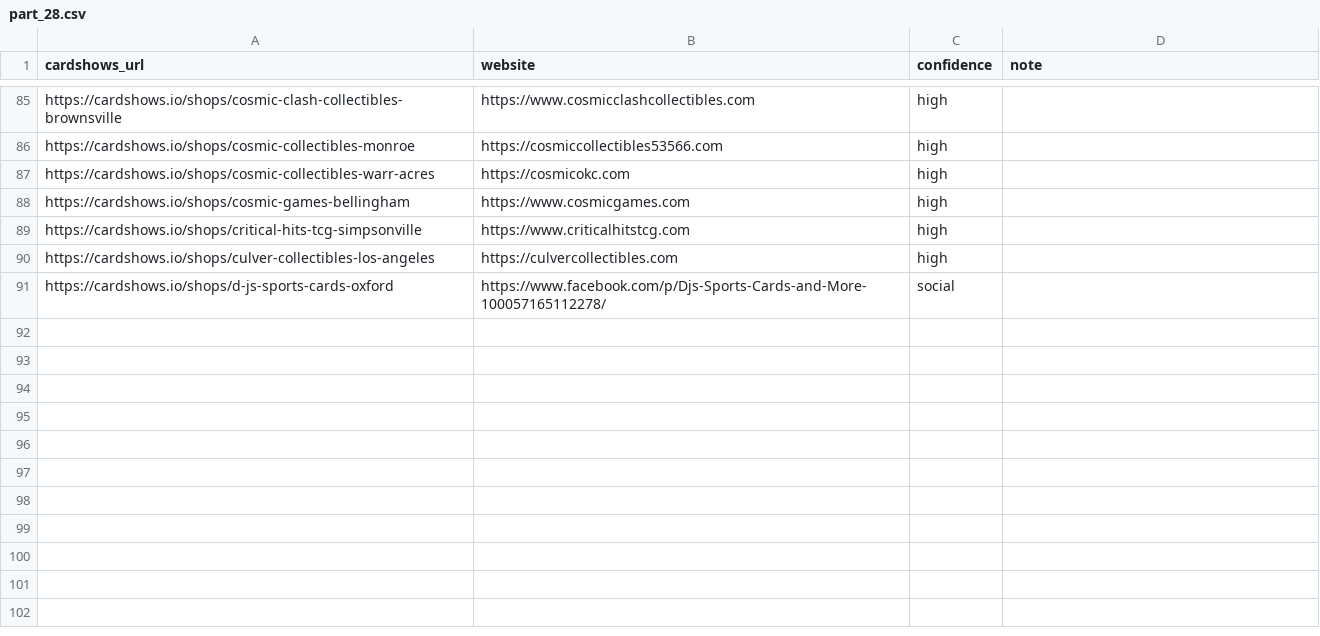
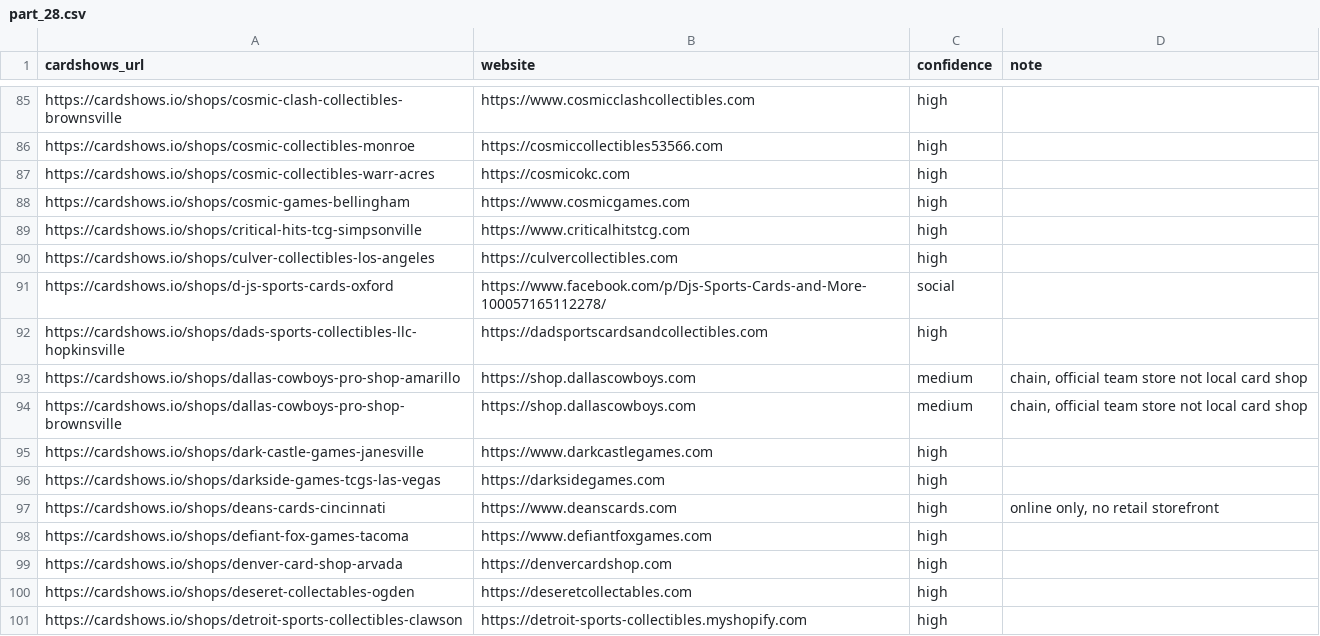
Before and after one commit to rseay-bot/test, a CSV file: results/parts/part_28.csv, drawn as a sheet; only a part is shown, gaps mark what is left out; the diff names each change by its address in the sheet, - before the commit and + after, or states it on an @@ line.

```diff
--- a/results/parts/part_28.csv
+++ b/results/parts/part_28.csv
+row 92: https://cardshows.io/shops/dads-sports-collectibles-llc-hopkinsville | https://dadsportscardsandcollectibles.com | high
+row 93: https://cardshows.io/shops/dallas-cowboys-pro-shop-amarillo | https://shop.dallascowboys.com | medium | chain, official team store not local card shop
+row 94: https://cardshows.io/shops/dallas-cowboys-pro-shop-brownsville | https://shop.dallascowboys.com | medium | chain, official team store not local card shop
+row 95: https://cardshows.io/shops/dark-castle-games-janesville | https://www.darkcastlegames.com | high
+row 96: https://cardshows.io/shops/darkside-games-tcgs-las-vegas | https://darksidegames.com | high
+row 97: https://cardshows.io/shops/deans-cards-cincinnati | https://www.deanscards.com | high | online only, no retail storefront
+row 98: https://cardshows.io/shops/defiant-fox-games-tacoma | https://www.defiantfoxgames.com | high
+row 99: https://cardshows.io/shops/denver-card-shop-arvada | https://denvercardshop.com | high
+row 100: https://cardshows.io/shops/deseret-collectables-ogden | https://deseretcollectables.com | high
+row 101: https://cardshows.io/shops/detroit-sports-collectibles-clawson | https://detroit-sports-collectibles.myshopify.com | high
```
Also changed, not shown: results/parts/part_23.csv, results/parts/part_29.csv, 2 other files.
